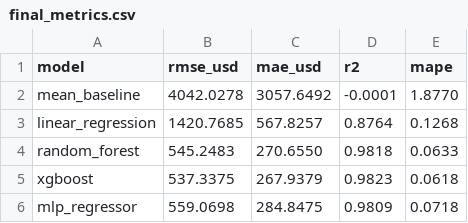
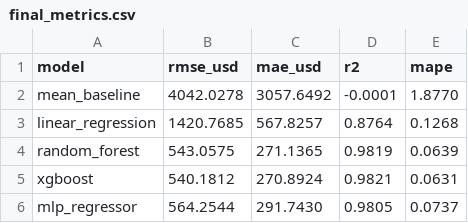
Before and after one commit to zleo2404/DiamondPredictor, a CSV file: reports/tables/final_metrics.csv, drawn as a sheet.

```diff
--- a/reports/tables/final_metrics.csv
+++ b/reports/tables/final_metrics.csv
@@ -3,4 +3,4 @@ mean_baseline,4042.0278,3057.6492,-0.0001,1.8770
 linear_regression,1420.7685,567.8257,0.8764,0.1268
-random_forest,545.2483,270.6550,0.9818,0.0633
-xgboost,537.3375,267.9379,0.9823,0.0618
-mlp_regressor,559.0698,284.8475,0.9809,0.0718
+random_forest,543.0575,271.1365,0.9819,0.0639
+xgboost,540.1812,270.8924,0.9821,0.0631
+mlp_regressor,564.2544,291.7430,0.9805,0.0737
```
Also changed, not shown: reports/tables/feature_importance.csv, reports/tables/metrics.csv, 9 other files.
